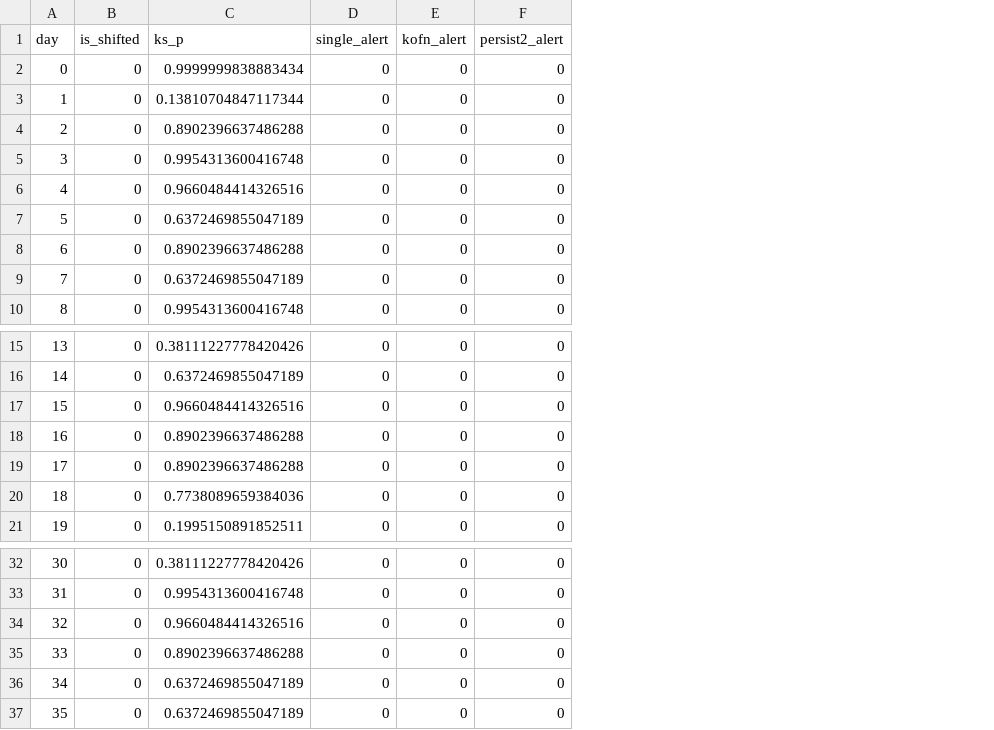
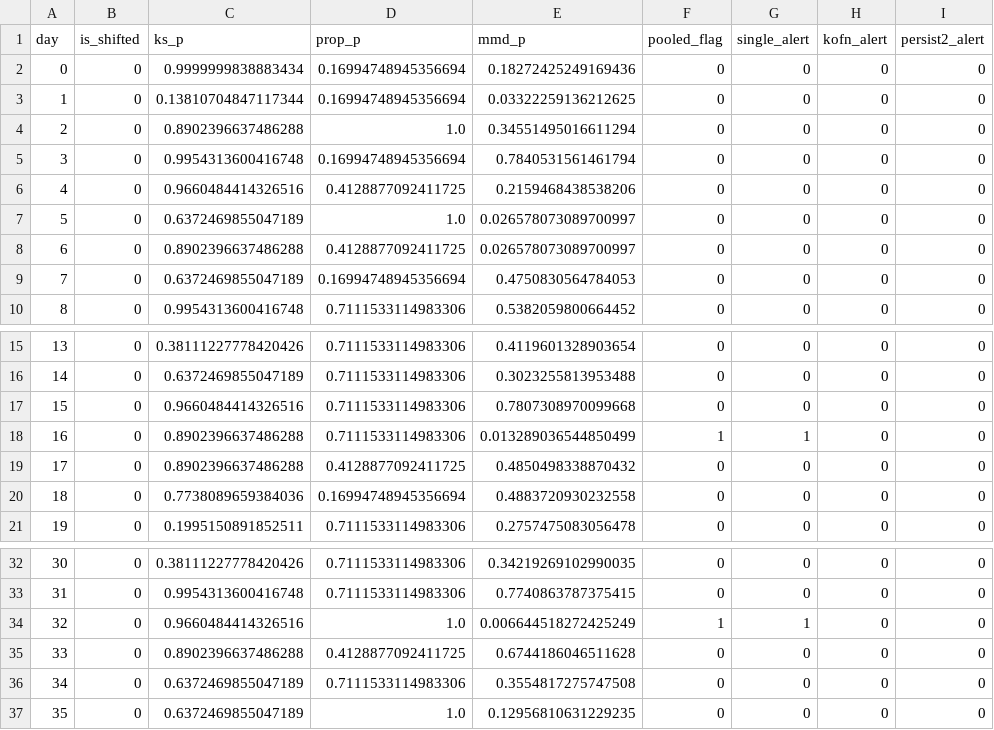
Before and after one commit to chandresh080/llm-drift-monitor, a CSV file: results/delay_alerts.csv, drawn as a sheet; only a part is shown, gaps mark what is left out; addresses are those after the commit; the diff names each change by its address in the sheet, - before the commit and + after, or states it on an @@ line.

```diff
--- a/results/delay_alerts.csv
+++ b/results/delay_alerts.csv
+column D (prop_p), rows 2-10: 0.16994748945356694 | 0.16994748945356694 | 1.0 | 0.16994748945356694 | 0.4128877092411725 | 1.0 | 0.4128877092411725 | 0.16994748945356694 | 0.7111533114983306; rows 15-21: 0.7111533114983306 | 0.7111533114983306 | 0.7111533114983306 | 0.7111533114983306 | 0.4128877092411725 | 0.16994748945356694 | 0.7111533114983306; rows 32-37: 0.7111533114983306 | 0.7111533114983306 | 1.0 | 0.4128877092411725 | 0.7111533114983306 | 1.0
+column E (mmd_p), rows 2-10: 0.18272425249169436 | 0.03322259136212625 | 0.34551495016611294 | 0.7840531561461794 | 0.2159468438538206 | 0.026578073089700997 | 0.026578073089700997 | 0.4750830564784053 | 0.5382059800664452; rows 15-21: 0.4119601328903654 | 0.3023255813953488 | 0.7807308970099668 | 0.013289036544850499 | 0.4850498338870432 | 0.4883720930232558 | 0.2757475083056478; rows 32-37: 0.34219269102990035 | 0.7740863787375415 | 0.006644518272425249 | 0.6744186046511628 | 0.3554817275747508 | 0.12956810631229235
+column F (pooled_flag), rows 2-10: all 0; rows 15-21: 0 | 0 | 0 | 1 | 0 | 0 | 0; rows 32-37: 0 | 0 | 1 | 0 | 0 | 0
-G18 (single_alert): 0
+G18 (single_alert): 1
-G34 (single_alert): 0
+G34 (single_alert): 1
```
Also changed, not shown: results/delay_false_alarms.csv, results/localization_results.csv, 7 other files.
